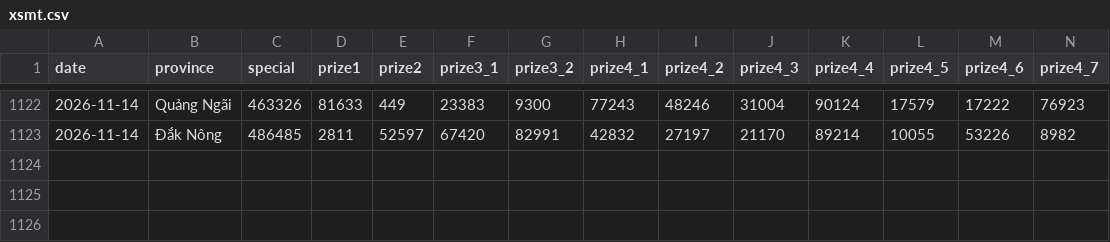
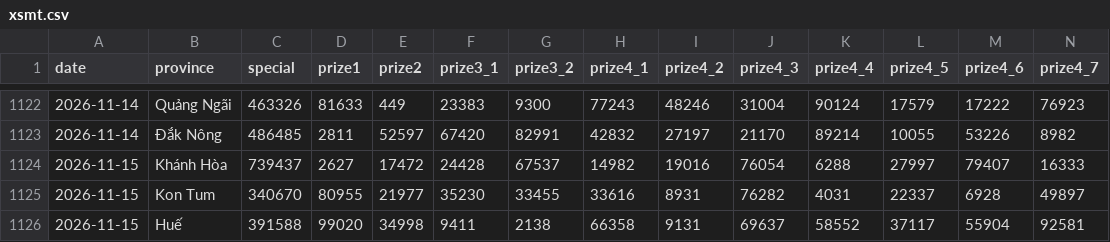
Before and after one commit to phuc341986/vietnam-lottery, a CSV file: data/xsmt.csv, drawn as a sheet; only a part is shown, gaps mark what is left out; rows hold the shown columns only; the diff names each change by its address in the sheet, - before the commit and + after, or states it on an @@ line.

```diff
--- a/data/xsmt.csv
+++ b/data/xsmt.csv
+row 1124: 2026-11-15 | Khánh Hòa | 739437 | 2627 | 17472 | 24428 | 67537 | 14982 | 19016 | 76054 | 6288 | 27997 | 79407 | 16333
+row 1125: 2026-11-15 | Kon Tum | 340670 | 80955 | 21977 | 35230 | 33455 | 33616 | 8931 | 76282 | 4031 | 22337 | 6928 | 49897
+row 1126: 2026-11-15 | Huế | 391588 | 99020 | 34998 | 9411 | 2138 | 66358 | 9131 | 69637 | 58552 | 37117 | 55904 | 92581
```
Also changed, not shown: data/xsmt-2-digits.csv, data/xsmt-sparse.csv, 8 other files.
